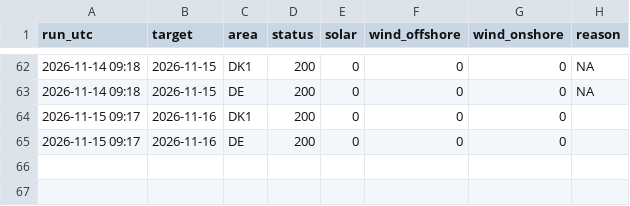
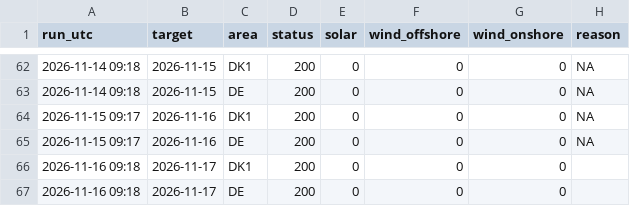
Before and after one commit to jacobazu/dk1-price-forecasting, a CSV file: live/entsoe_timing.csv, drawn as a sheet; only a part is shown, gaps mark what is left out.

```diff
--- a/live/entsoe_timing.csv
+++ b/live/entsoe_timing.csv
@@ -63,3 +63,5 @@ run_utc,target,area,status,solar,wind_offshore,wind_onshore,reason
 2026-11-14 09:18,2026-11-15,DE,200,0,0,0,NA
-2026-11-15 09:17,2026-11-16,DK1,200,0,0,0,
-2026-11-15 09:17,2026-11-16,DE,200,0,0,0,
+2026-11-15 09:17,2026-11-16,DK1,200,0,0,0,NA
+2026-11-15 09:17,2026-11-16,DE,200,0,0,0,NA
+2026-11-16 09:18,2026-11-17,DK1,200,0,0,0,
+2026-11-16 09:18,2026-11-17,DE,200,0,0,0,
```
Also changed, not shown: forecasts/challengers_py.csv, forecasts/forecasts_live.csv, 22 other files.
